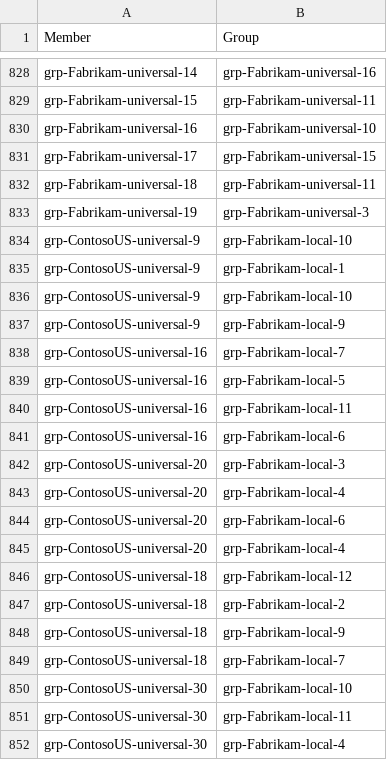
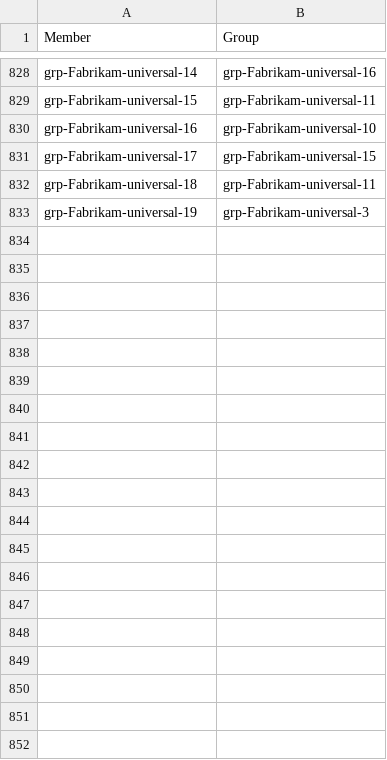
Before and after one commit to noendscripting/Labdeploy, a CSV file: CustomScripts/fabrikamad-groups-members.csv, drawn as a sheet; only a part is shown, gaps mark what is left out; the diff covers the shown part only; the diff names each change by its address in the sheet, - before the commit and + after, or states it on an @@ line.

```diff
--- a/CustomScripts/fabrikamad-groups-members.csv
+++ b/CustomScripts/fabrikamad-groups-members.csv
-row 834: grp-ContosoUS-universal-9 | grp-Fabrikam-local-10
-row 835: grp-ContosoUS-universal-9 | grp-Fabrikam-local-1
-row 836: grp-ContosoUS-universal-9 | grp-Fabrikam-local-10
-row 837: grp-ContosoUS-universal-9 | grp-Fabrikam-local-9
-row 838: grp-ContosoUS-universal-16 | grp-Fabrikam-local-7
-row 839: grp-ContosoUS-universal-16 | grp-Fabrikam-local-5
-row 840: grp-ContosoUS-universal-16 | grp-Fabrikam-local-11
-row 841: grp-ContosoUS-universal-16 | grp-Fabrikam-local-6
-row 842: grp-ContosoUS-universal-20 | grp-Fabrikam-local-3
-row 843: grp-ContosoUS-universal-20 | grp-Fabrikam-local-4
-row 844: grp-ContosoUS-universal-20 | grp-Fabrikam-local-6
-row 845: grp-ContosoUS-universal-20 | grp-Fabrikam-local-4
-row 846: grp-ContosoUS-universal-18 | grp-Fabrikam-local-12
-row 847: grp-ContosoUS-universal-18 | grp-Fabrikam-local-2
-row 848: grp-ContosoUS-universal-18 | grp-Fabrikam-local-9
-row 849: grp-ContosoUS-universal-18 | grp-Fabrikam-local-7
-row 850: grp-ContosoUS-universal-30 | grp-Fabrikam-local-10
-row 851: grp-ContosoUS-universal-30 | grp-Fabrikam-local-11
-row 852: grp-ContosoUS-universal-30 | grp-Fabrikam-local-4
```
Also changed, not shown: 25 removed rows elsewhere in this file, CustomScripts/contosoad-file-permissions.csv, CustomScripts/contosoad-groups-members.csv, 10 other files.
